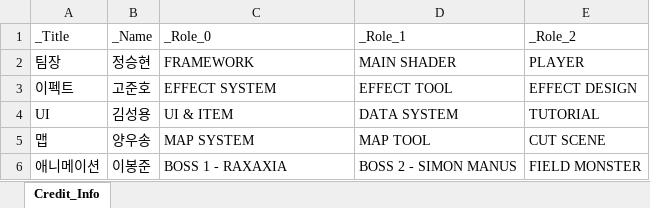
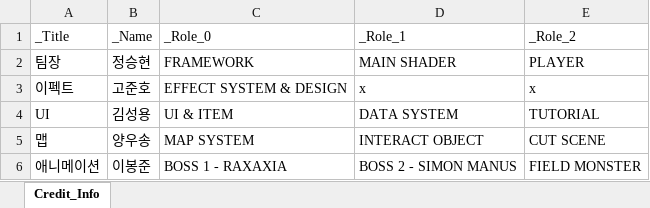
Before and after one commit to rlatjddyd92/Dx11_LiesOfP, an Excel workbook: Framework_DX11/Client/Bin/DataFiles/Credit_Info.xlsx, sheet Credit_Info, drawn as a sheet; values as stored, in another font and other column widths than the file's, no borders; the diff names each change by its address in the sheet, - before the commit and + after, or states it on an @@ line.

```diff
--- a/Framework_DX11/Client/Bin/DataFiles/Credit_Info.xlsx (sheet Credit_Info)
+++ b/Framework_DX11/Client/Bin/DataFiles/Credit_Info.xlsx (sheet Credit_Info)
-C3 (_Role_0): EFFECT SYSTEM
+C3 (_Role_0): EFFECT SYSTEM & DESIGN
-D3 (_Role_1): EFFECT TOOL
+D3 (_Role_1): x
-E3 (_Role_2): EFFECT DESIGN
+E3 (_Role_2): x
-D5 (_Role_1): MAP TOOL
+D5 (_Role_1): INTERACT OBJECT
```
Also changed, not shown: 1 other file.
